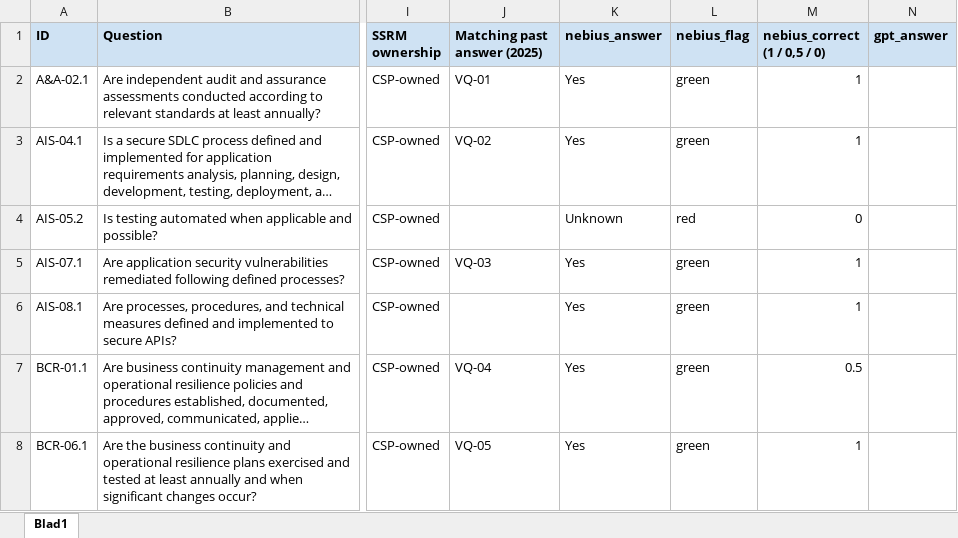
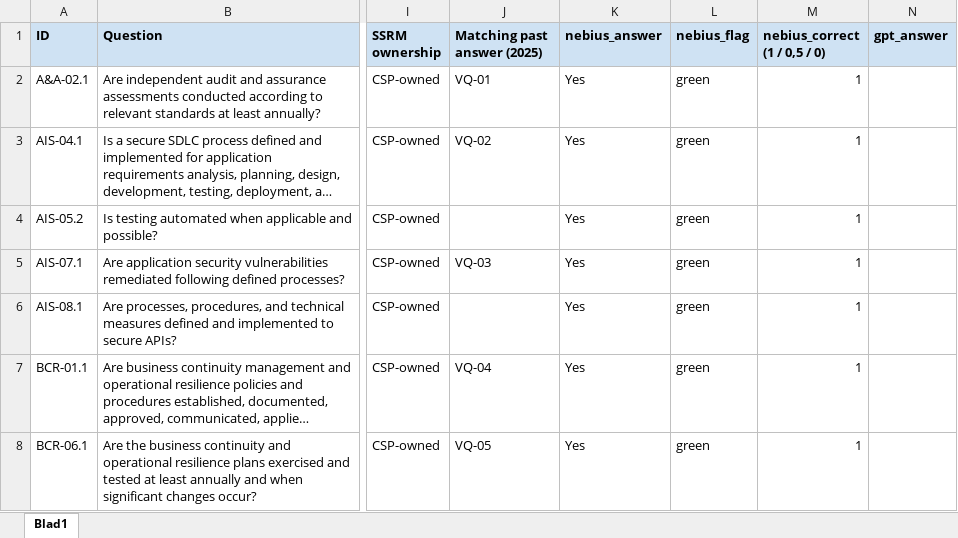
Before and after one commit to AkramChakrouni/hackathon, an Excel workbook: benchmark/answer_key_filled.xlsx, sheet Blad1, drawn as a sheet; only a part is shown, gaps mark what is left out; long unchanged cells end in …; values as stored, in another font and other column widths than the file's, no borders; conditional formats not drawn; the diff covers the shown part only; the diff names each change by its address in the sheet, - before the commit and + after, or states it on an @@ line.

Commit message:
Final benchmark, pitch pack and submission from measured numbers, viewer scroll

```diff
--- a/benchmark/answer_key_filled.xlsx (sheet Blad1)
+++ b/benchmark/answer_key_filled.xlsx (sheet Blad1)
-K4 (nebius_answer): Unknown
+K4 (nebius_answer): Yes
-L4 (nebius_flag): red
+L4 (nebius_flag): green
-M4 (nebius_correct (1 / 0,5 / 0)): 0
+M4 (nebius_correct (1 / 0,5 / 0)): 1
-M7 (nebius_correct (1 / 0,5 / 0)): 0.5
+M7 (nebius_correct (1 / 0,5 / 0)): 1
```
Also changed, not shown: 12 edited cells elsewhere in this sheet, 8 other files.
